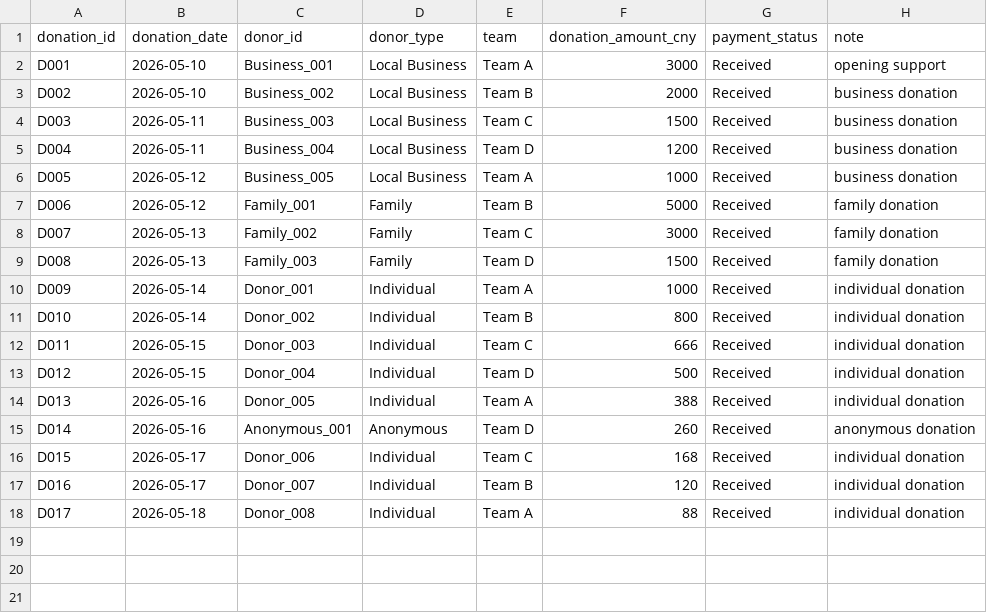
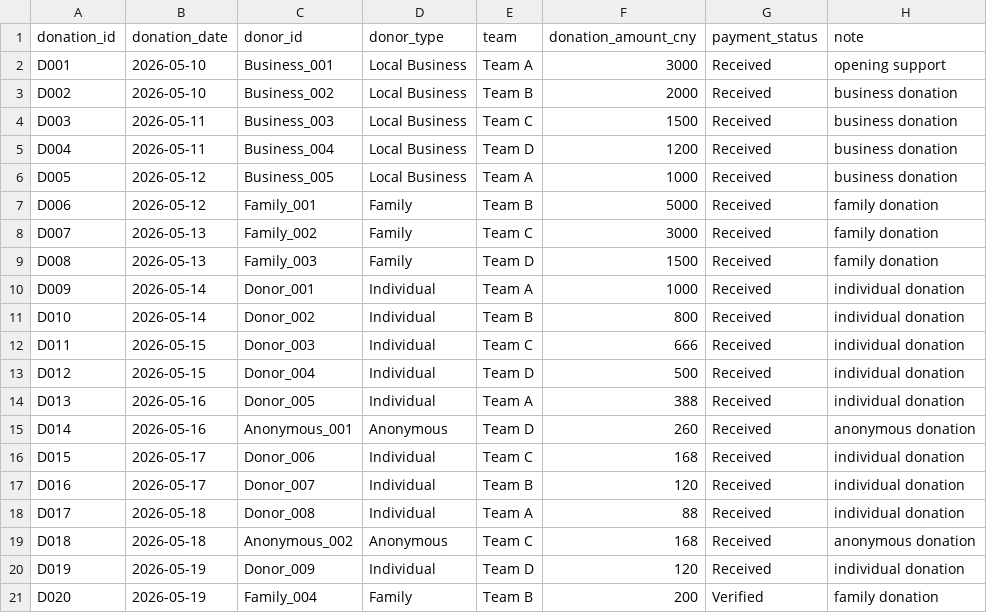
Before and after one commit to yuxindu85-bit/community-charity-donation-analysis, a CSV file: data/raw/donation_records_sample.csv, drawn as a sheet; the diff names each change by its address in the sheet, - before the commit and + after, or states it on an @@ line.

```diff
--- a/data/raw/donation_records_sample.csv
+++ b/data/raw/donation_records_sample.csv
+row 19: D018 | 2026-05-18 | Anonymous_002 | Anonymous | Team C | 168 | Received | anonymous donation
+row 20: D019 | 2026-05-19 | Donor_009 | Individual | Team D | 120 | Received | individual donation
+row 21: D020 | 2026-05-19 | Family_004 | Family | Team B | 200 | Verified | family donation
```
Also changed, not shown: data/processed/cleaned_donations.csv, reports/summary_tables/donation_summary.csv, 23 other files.
